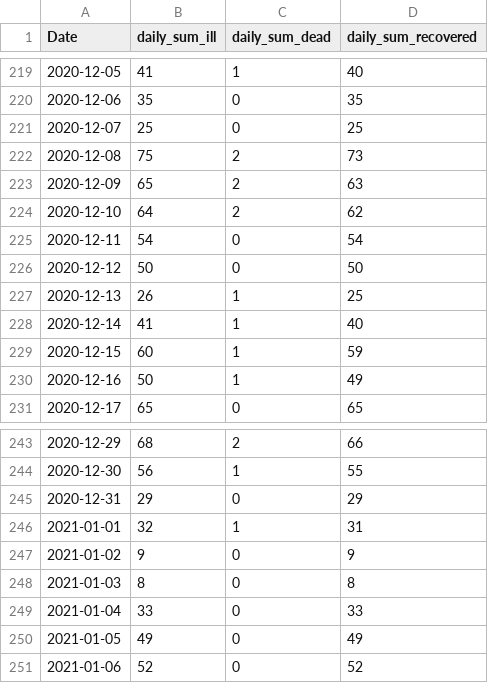
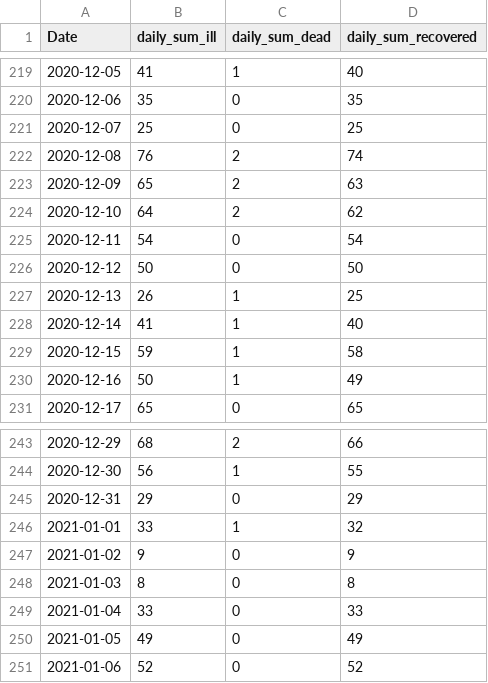
Before and after one commit to stefanreifenberg/svelte_d3_covidFR, a CSV file: public/fr_daily.csv, drawn as a sheet; only a part is shown, gaps mark what is left out; the diff covers the shown part only.

```diff
--- a/public/fr_daily.csv
+++ b/public/fr_daily.csv
@@ -221,3 +221,3 @@ Date,daily_sum_ill,daily_sum_dead,daily_sum_recovered
 2020-12-07,25,0,25
-2020-12-08,75,2,73
+2020-12-08,76,2,74
 2020-12-09,65,2,63
@@ -228,3 +228,3 @@ Date,daily_sum_ill,daily_sum_dead,daily_sum_recovered
 2020-12-14,41,1,40
-2020-12-15,60,1,59
+2020-12-15,59,1,58
 2020-12-16,50,1,49
@@ -245,3 +245,3 @@ Date,daily_sum_ill,daily_sum_dead,daily_sum_recovered
 2020-12-31,29,0,29
-2021-01-01,32,1,31
+2021-01-01,33,1,32
 2021-01-02,9,0,9
```
Also changed, not shown: 7 added rows and 41 edited cells elsewhere in this file.
